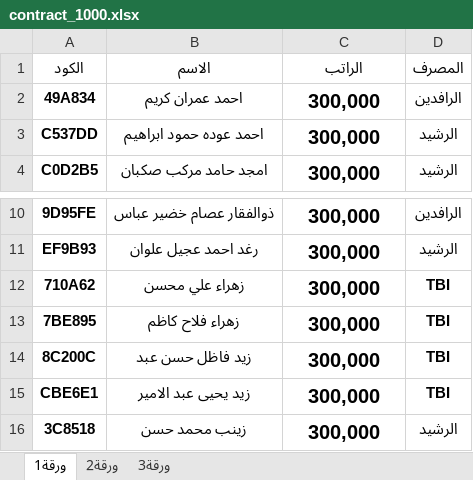
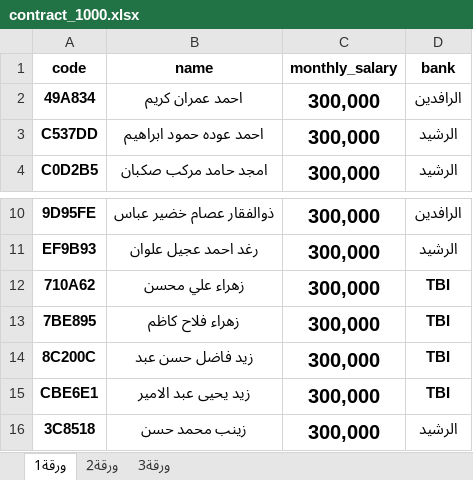
Before and after one commit to asraamohsin924-art/employees_systembab, an Excel workbook: employees/data/contract_1000.xlsx, sheet ورقة1, drawn as a sheet; only a part is shown, gaps mark what is left out; values as stored, in another font and other column widths than the file's, no borders; removed rows and columns are numbered as before the commit, all else as after; the diff names each change by its address in the sheet, - before the commit and + after, or states it on an @@ line.

```diff
--- a/employees/data/contract_1000.xlsx (sheet ورقة1)
+++ b/employees/data/contract_1000.xlsx (sheet ورقة1)
-row 1: الكود | الاسم | الراتب | المصرف
+row 1: code | name | monthly_salary | bank
-B14: زيد فاظل حسن عبد
+B14: زيد فاضل حسن عبد
```
Also changed, not shown: employees/data/contract_bachelor_diploma.xlsx, employees/data/contract_secondary_below.xlsx, 1 other file.
